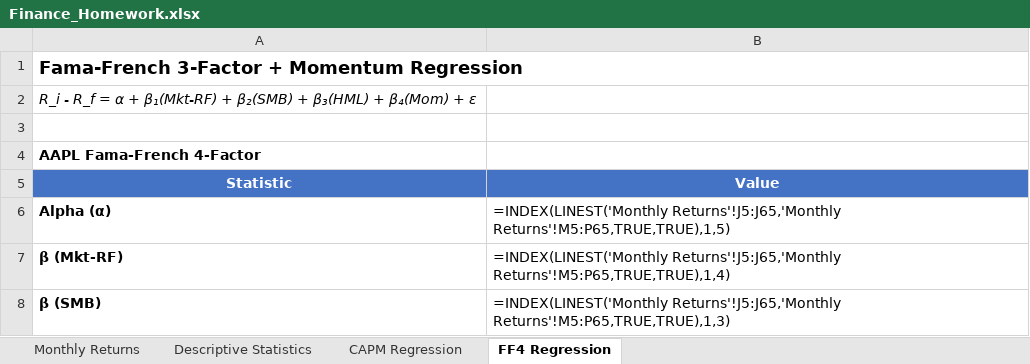
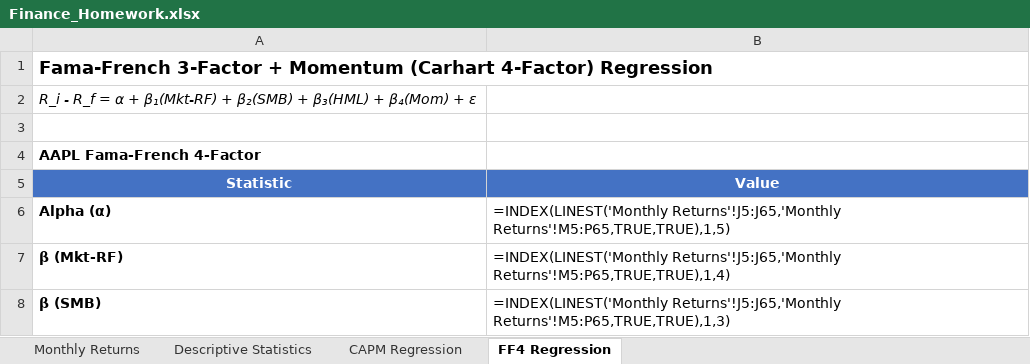
Before and after one commit to Yahya-nz/tugas-excel, an Excel workbook: Finance_Homework.xlsx, sheet FF4 Regression, drawn as a sheet; only a part is shown; values as stored, in another font and other column widths than the file's, no borders; formulas without a stored value are shown as written; the diff names each change by its address in the sheet, - before the commit and + after, or states it on an @@ line.

```diff
--- a/Finance_Homework.xlsx (sheet FF4 Regression)
+++ b/Finance_Homework.xlsx (sheet FF4 Regression)
-A1: …+ Momentum Regression
+A1: …+ Momentum (Carhart 4-Factor) Regression
```
Also changed, not shown: sheet CAPM Regression, sheet Monthly Returns, 2 other files.
